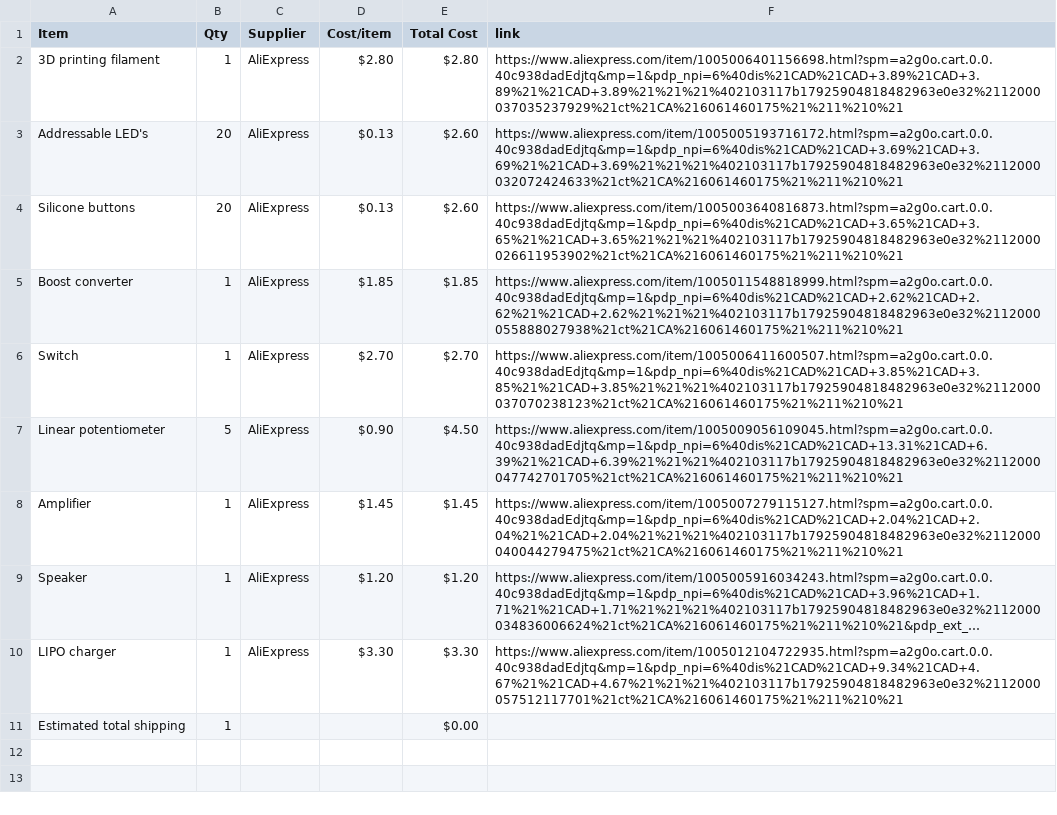
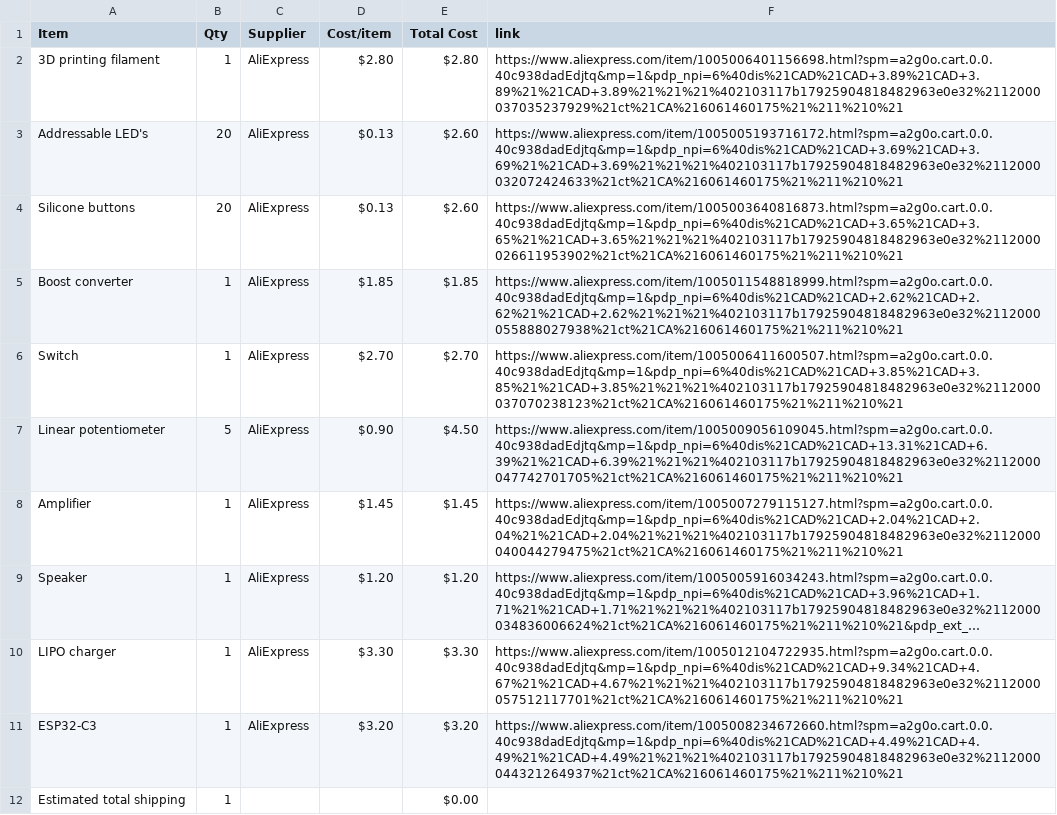
Before and after one commit to MrFunkeh/Magic-Piano, a CSV file: BOM.csv, drawn as a sheet; long unchanged cells end in …; the diff names each change by its address in the sheet, - before the commit and + after, or states it on an @@ line.

Commit message:
Sync Magic Piano from Half Life

```diff
--- a/BOM.csv
+++ b/BOM.csv
+row 11: ESP32-C3 | 1 | AliExpress | $3.20 | $3.20 | https://www.aliexpress.com/item/1005008234672660.html?spm=a2g0o.cart.0.0.40c938dadEdjtq&mp=1&pdp_npi=6%40dis%21CAD%21CAD+4.49%21CAD+4.49%21%21CAD+4.49%21%21%21%402103117b17925904818482963e0e32%2112000044321264937%21ct%21CA%216061460175%21%211%210%21
```
